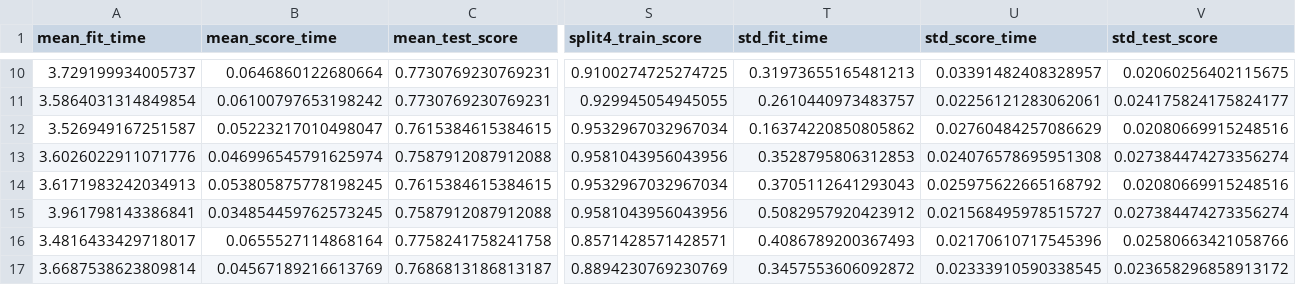
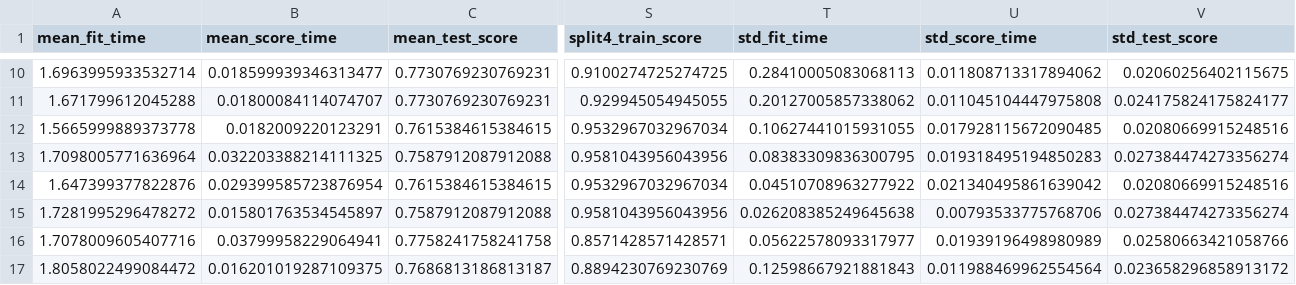
Before and after one commit to safurrier/Supervised-Learning-Reproducible-Analysis-Example, a CSV file: reports/output/DT_madelon_reg.csv, drawn as a sheet; only a part is shown, gaps mark what is left out; the diff covers the shown part only; the diff names each change by its address in the sheet, - before the commit and + after, or states it on an @@ line.

```diff
--- a/reports/output/DT_madelon_reg.csv
+++ b/reports/output/DT_madelon_reg.csv
-A10 (mean_fit_time): 3.729199934005737
+A10 (mean_fit_time): 1.6963995933532714
-B10 (mean_score_time): 0.0646860122680664
+B10 (mean_score_time): 0.018599939346313477
-T10 (std_fit_time): 0.31973655165481213
+T10 (std_fit_time): 0.28410005083068113
-U10 (std_score_time): 0.03391482408328957
+U10 (std_score_time): 0.011808713317894062
-A11 (mean_fit_time): 3.5864031314849854
+A11 (mean_fit_time): 1.671799612045288
-B11 (mean_score_time): 0.06100797653198242
+B11 (mean_score_time): 0.01800084114074707
-T11 (std_fit_time): 0.2610440973483757
+T11 (std_fit_time): 0.20127005857338062
-U11 (std_score_time): 0.02256121283062061
+U11 (std_score_time): 0.011045104447975808
-A12 (mean_fit_time): 3.526949167251587
+A12 (mean_fit_time): 1.5665999889373778
-B12 (mean_score_time): 0.05223217010498047
+B12 (mean_score_time): 0.0182009220123291
-T12 (std_fit_time): 0.16374220850805862
+T12 (std_fit_time): 0.10627441015931055
-U12 (std_score_time): 0.02760484257086629
+U12 (std_score_time): 0.017928115672090485
-A13 (mean_fit_time): 3.6026022911071776
+A13 (mean_fit_time): 1.7098005771636964
-B13 (mean_score_time): 0.046996545791625974
+B13 (mean_score_time): 0.032203388214111325
-T13 (std_fit_time): 0.3528795806312853
+T13 (std_fit_time): 0.08383309836300795
-U13 (std_score_time): 0.024076578695951308
+U13 (std_score_time): 0.019318495194850283
-A14 (mean_fit_time): 3.6171983242034913
+A14 (mean_fit_time): 1.647399377822876
-B14 (mean_score_time): 0.053805875778198245
+B14 (mean_score_time): 0.029399585723876954
-T14 (std_fit_time): 0.3705112641293043
+T14 (std_fit_time): 0.04510708963277922
-U14 (std_score_time): 0.025975622665168792
+U14 (std_score_time): 0.021340495861639042
-A15 (mean_fit_time): 3.961798143386841
+A15 (mean_fit_time): 1.7281995296478272
-B15 (mean_score_time): 0.034854459762573245
+B15 (mean_score_time): 0.015801763534545897
-T15 (std_fit_time): 0.5082957920423912
+T15 (std_fit_time): 0.026208385249645638
-U15 (std_score_time): 0.021568495978515727
+U15 (std_score_time): 0.00793533775768706
-A16 (mean_fit_time): 3.4816433429718017
+A16 (mean_fit_time): 1.7078009605407716
-B16 (mean_score_time): 0.0655527114868164
+B16 (mean_score_time): 0.03799958229064941
-T16 (std_fit_time): 0.4086789200367493
+T16 (std_fit_time): 0.05622578093317977
-U16 (std_score_time): 0.02170610717545396
+U16 (std_score_time): 0.01939196498980989
-A17 (mean_fit_time): 3.6687538623809814
+A17 (mean_fit_time): 1.8058022499084472
-B17 (mean_score_time): 0.04567189216613769
+B17 (mean_score_time): 0.016201019287109375
-T17 (std_fit_time): 0.3457553606092872
+T17 (std_fit_time): 0.12598667921881843
-U17 (std_score_time): 0.02333910590338545
+U17 (std_score_time): 0.011988469962554564
```
Also changed, not shown: 80 edited cells elsewhere in this file, reports/output/ANN_madelon_reg.csv, reports/output/Boost_madelon_reg.csv, 42 other files.
